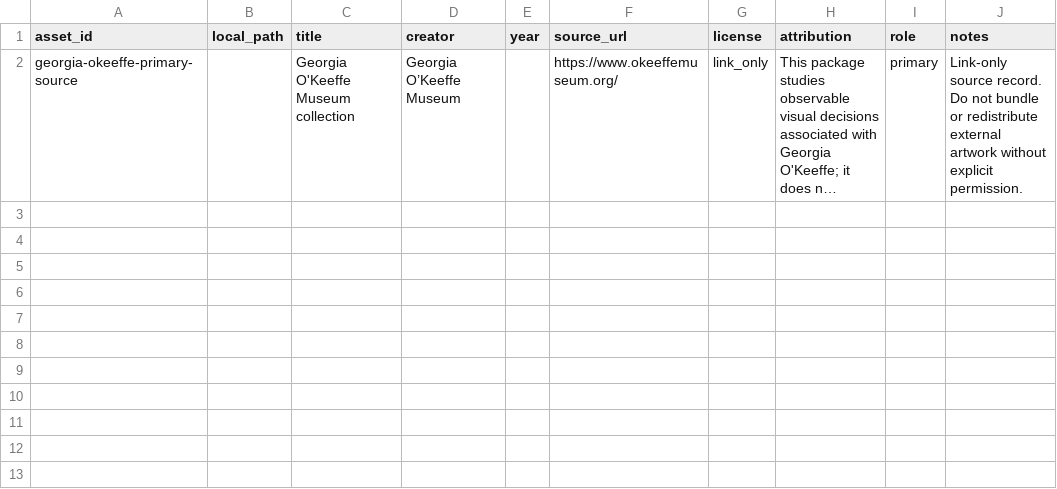
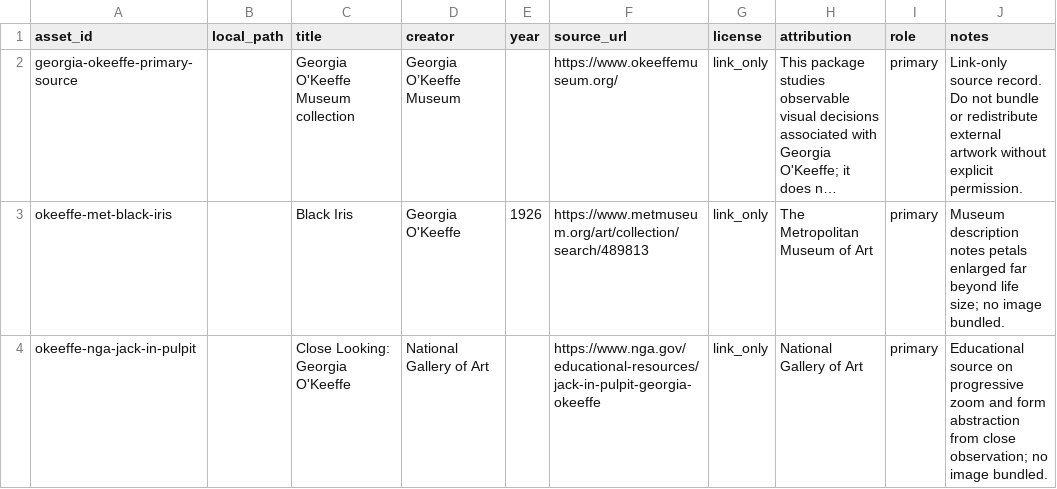
Before and after one commit to ZhouYinLong-lab/OhMyStyle, a CSV file: style-packages/artists/georgia-okeeffe/references/manifest.csv, drawn as a sheet; long unchanged cells end in …; the diff names each change by its address in the sheet, - before the commit and + after, or states it on an @@ line.

Commit message:
feat: register O'Keeffe art direction

```diff
--- a/style-packages/artists/georgia-okeeffe/references/manifest.csv
+++ b/style-packages/artists/georgia-okeeffe/references/manifest.csv
+row 3: okeeffe-met-black-iris |  | Black Iris | Georgia O'Keeffe | 1926 | https://www.metmuseum.org/art/collection/search/489813 | link_only | The Metropolitan Museum of Art | primary | Museum description notes petals enlarged far beyond life size; no image bundled.
+row 4: okeeffe-nga-jack-in-pulpit |  | Close Looking: Georgia O'Keeffe | National Gallery of Art |  | https://www.nga.gov/educational-resources/jack-in-pulpit-georgia-okeeffe | link_only | National Gallery of Art | primary | Educational source on progressive zoom and form abstraction from close observation; no image bundled.
```
Also changed, not shown: 14 other files.
